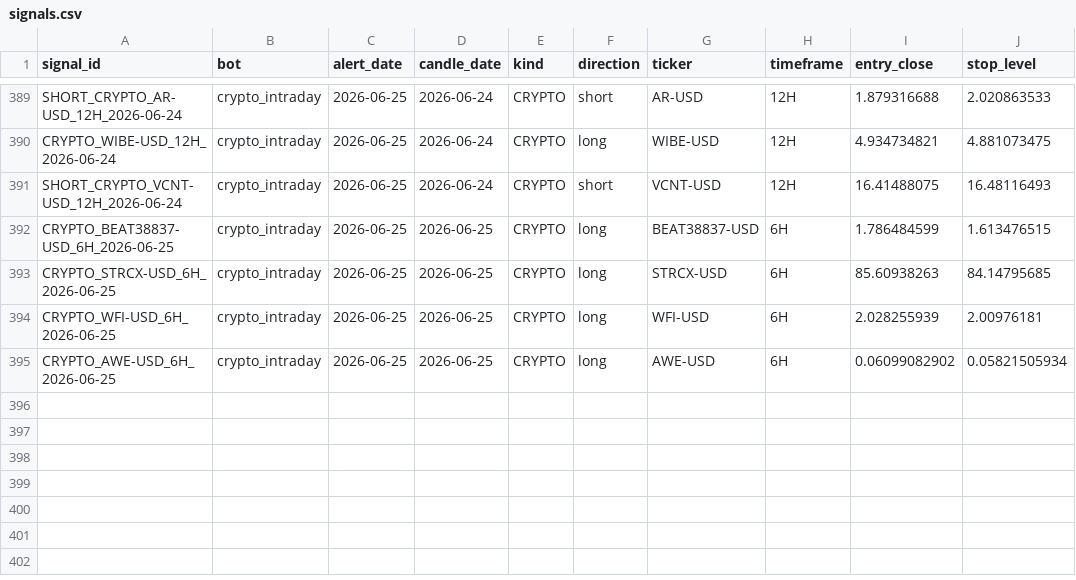
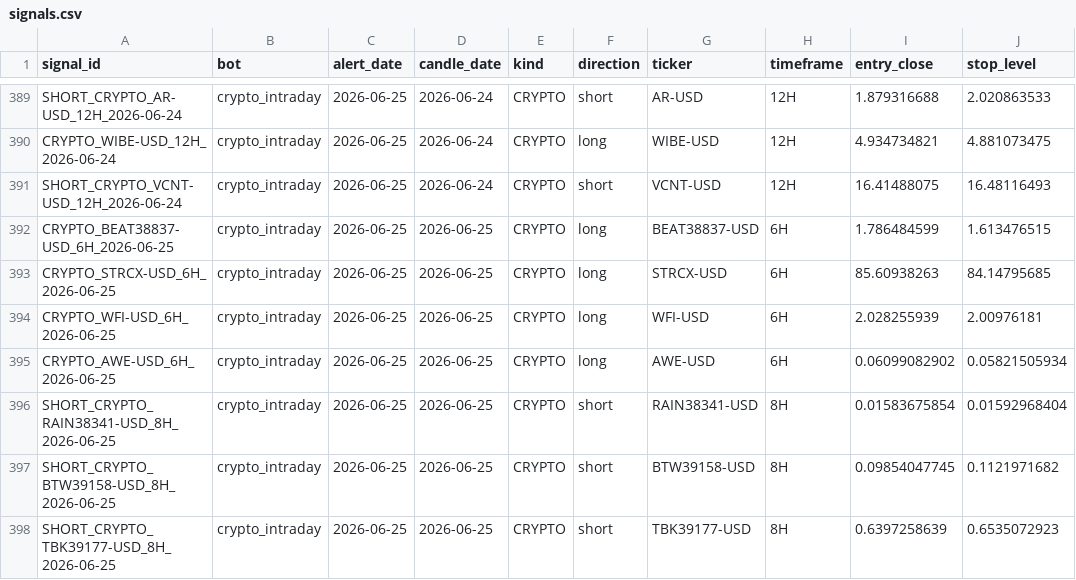
Before and after one commit to am140512623/candle-scanner, a CSV file: signals.csv, drawn as a sheet; only a part is shown, gaps mark what is left out; the diff names each change by its address in the sheet, - before the commit and + after, or states it on an @@ line.

```diff
--- a/signals.csv
+++ b/signals.csv
+row 396: SHORT_CRYPTO_RAIN38341-USD_8H_2026-06-25 | crypto_intraday | 2026-06-25 | 2026-06-25 | CRYPTO | short | RAIN38341-USD | 8H | 0.01583675854 | 0.01592968404
+row 397: SHORT_CRYPTO_BTW39158-USD_8H_2026-06-25 | crypto_intraday | 2026-06-25 | 2026-06-25 | CRYPTO | short | BTW39158-USD | 8H | 0.09854047745 | 0.1121971682
+row 398: SHORT_CRYPTO_TBK39177-USD_8H_2026-06-25 | crypto_intraday | 2026-06-25 | 2026-06-25 | CRYPTO | short | TBK39177-USD | 8H | 0.6397258639 | 0.6535072923
```
